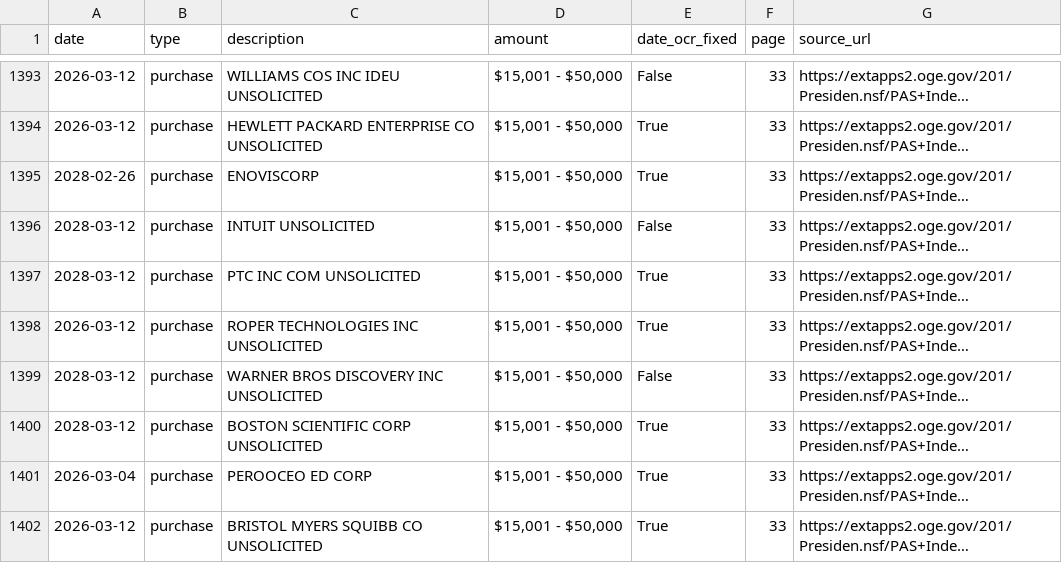
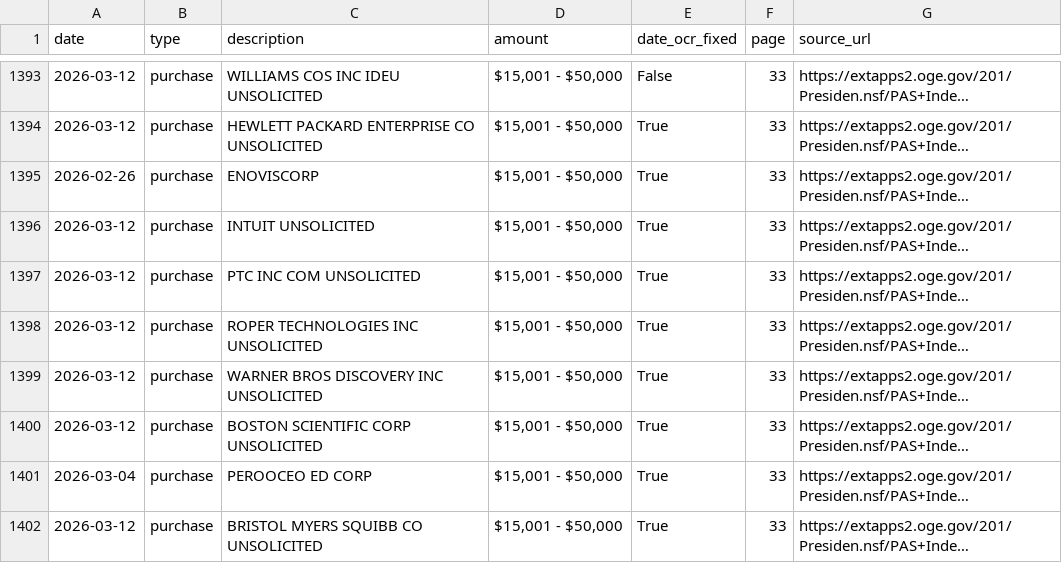
Before and after one commit to vivien19941019-dotcom/sttracker, a CSV file: data/trades.csv, drawn as a sheet; only a part is shown, gaps mark what is left out; long unchanged cells end in …; the diff covers the shown part only; the diff names each change by its address in the sheet, - before the commit and + after, or states it on an @@ line.

```diff
--- a/data/trades.csv
+++ b/data/trades.csv
-A1395 (date): 2028-02-26
+A1395 (date): 2026-02-26
-A1396:A1397 (date): 2028-03-12
+A1396:A1397 (date): 2026-03-12
-E1396 (date_ocr_fixed): False
+E1396 (date_ocr_fixed): True
-A1399:A1400 (date): 2028-03-12
+A1399:A1400 (date): 2026-03-12
-E1399 (date_ocr_fixed): False
+E1399 (date_ocr_fixed): True
```
Also changed, not shown: 119 edited cells elsewhere in this file, 2 other files.
